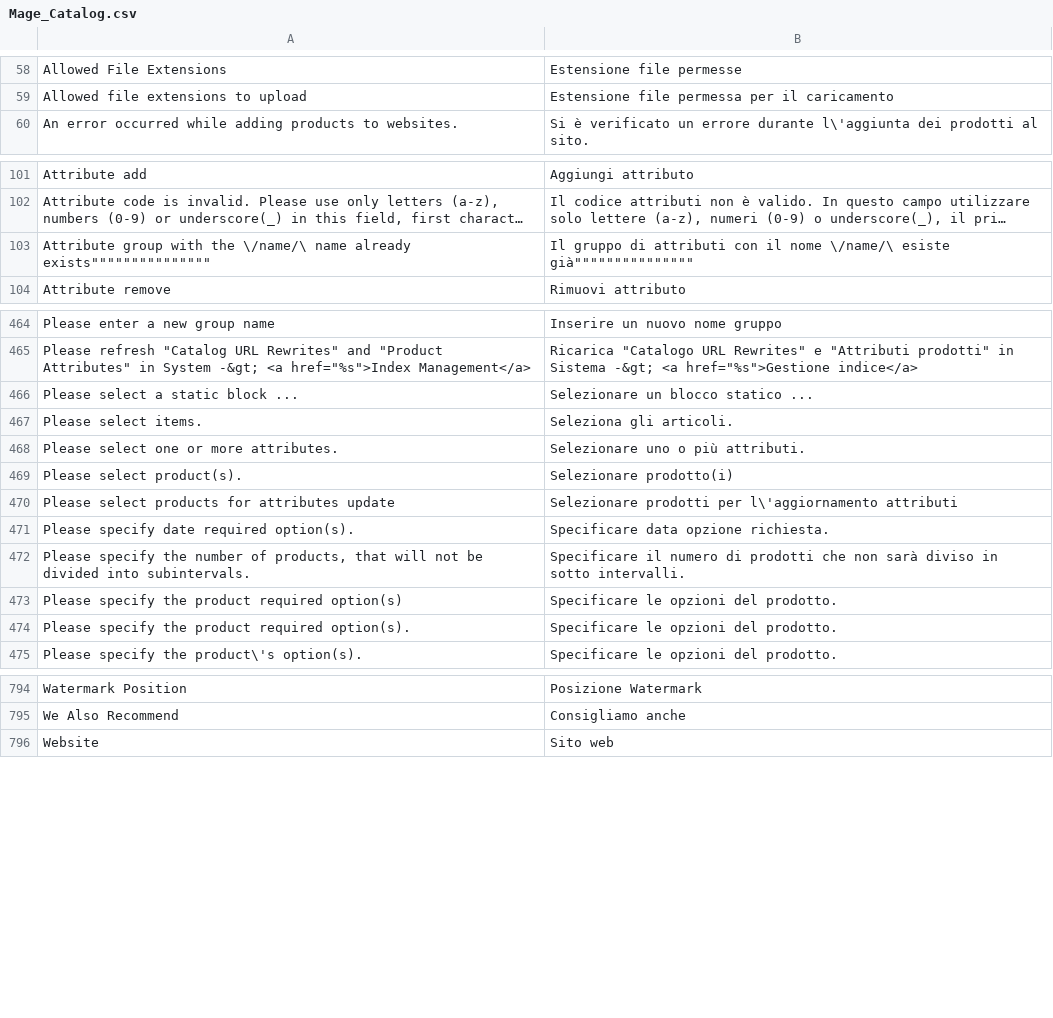
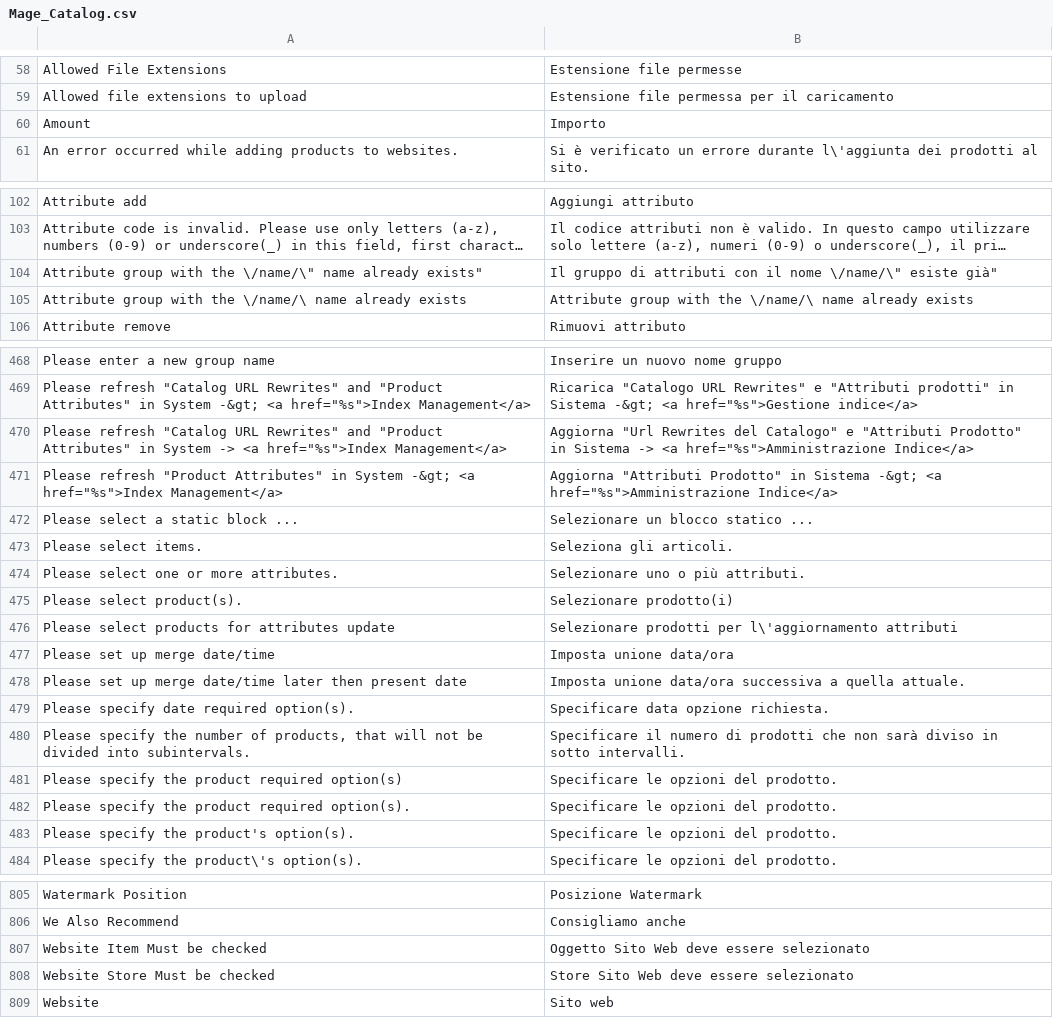
Before and after one commit to OpenMageModuleFostering/locale_mage_community_it_it, a CSV file: app/locale/it_IT/Mage_Catalog.csv, drawn as a sheet; only a part is shown, gaps mark what is left out; long unchanged cells end in …; addresses are those after the commit; the diff covers the shown part only; the diff names each change by its address in the sheet, - before the commit and + after, or states it on an @@ line.

```diff
--- a/app/locale/it_IT/Mage_Catalog.csv
+++ b/app/locale/it_IT/Mage_Catalog.csv
+row 60: Amount | Importo
-A104: …with the \/name/\ name already exists"""""""""""""""
+A104: …with the \/name/\" name already exists"
-B104: …il nome \/name/\ esiste già"""""""""""""""
+B104: …il nome \/name/\" esiste già"
+row 105: Attribute group with the \/name/\ name already exists | Attribute group with the \/name/\ name already exists
+row 470: Please refresh "Catalog URL Rewrites" and "Product Attributes" in System -> <a href="%s">Index Management</a> | Aggiorna "Url Rewrites del Catalogo" e "Attributi Prodotto" in Sistema -> <a href="%s">Amministrazione Indice</a>
+row 471: Please refresh "Product Attributes" in System -&gt; <a href="%s">Index Management</a> | Aggiorna "Attributi Prodotto" in Sistema -&gt; <a href="%s">Amministrazione Indice</a>
+row 477: Please set up merge date/time | Imposta unione data/ora
+row 478: Please set up merge date/time later then present date | Imposta unione data/ora successiva a quella attuale.
+row 483: Please specify the product's option(s). | Specificare le opzioni del prodotto.
+row 807: Website Item Must be checked | Oggetto Sito Web deve essere selezionato
+row 808: Website Store Must be checked | Store Sito Web deve essere selezionato
```
Also changed, not shown: 4 added rows elsewhere in this file, app/locale/it_IT/Mage_Adminhtml.csv, app/locale/it_IT/Mage_CatalogRule.csv, 33 other files.
